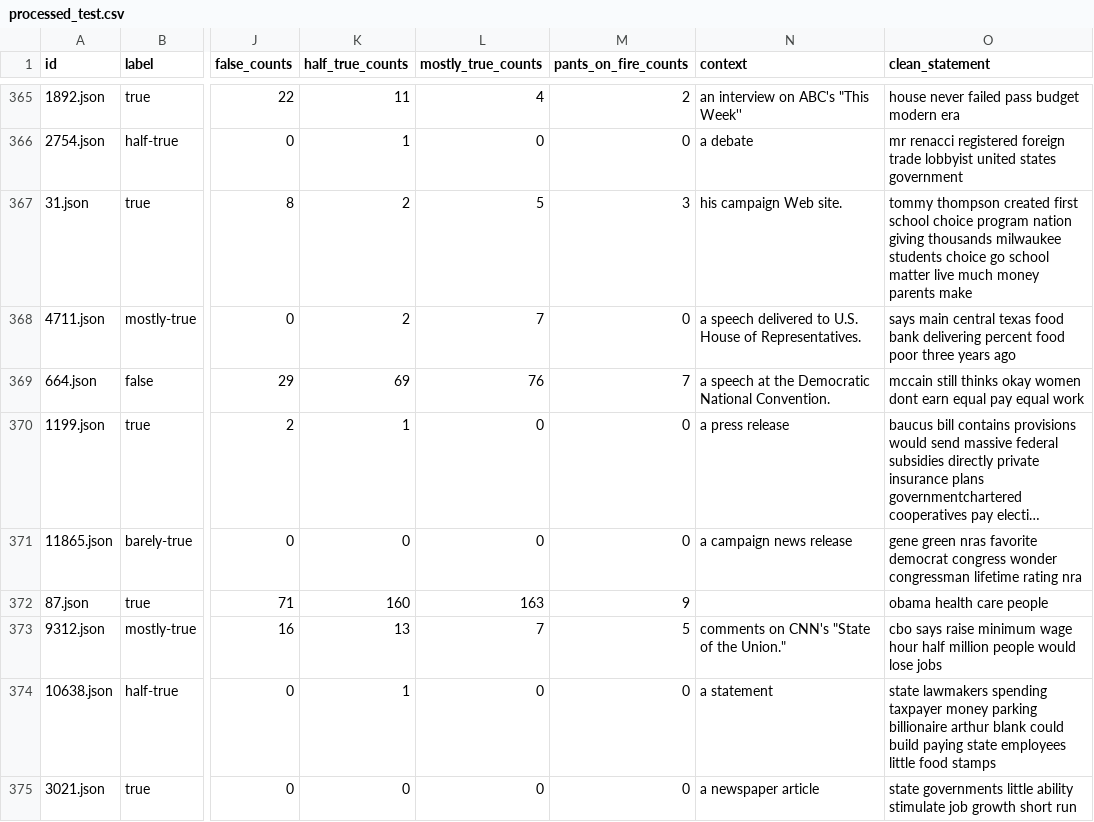
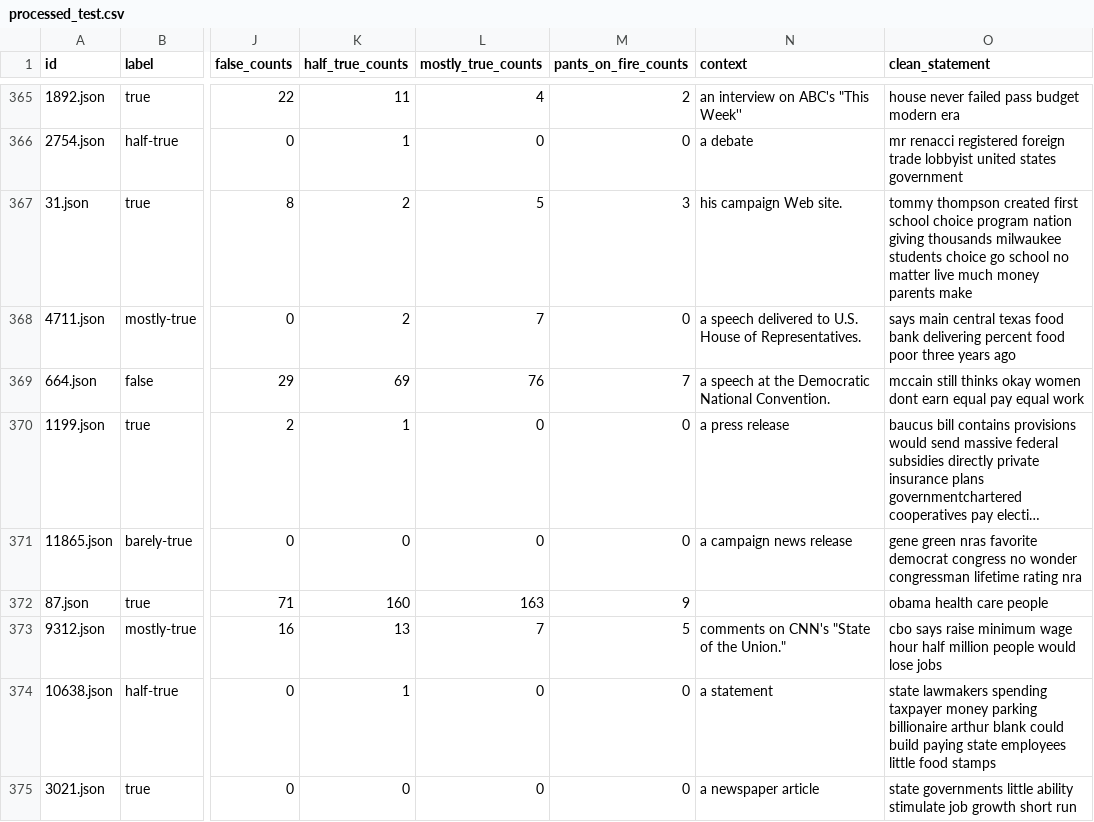
Before and after one commit to czhharrison/Fake_News_Detection, a CSV file: project/liar_dataset/processed_dataset/processed_test.csv, drawn as a sheet; only a part is shown, gaps mark what is left out; long unchanged cells end in …; the diff covers the shown part only; the diff names each change by its address in the sheet, - before the commit and + after, or states it on an @@ line.

```diff
--- a/project/liar_dataset/processed_dataset/processed_test.csv
+++ b/project/liar_dataset/processed_dataset/processed_test.csv
-O367 (clean_statement): …go school matter live…
+O367 (clean_statement): …go school no matter live…
-O371 (clean_statement): …democrat congress wonder congressman…
+O371 (clean_statement): …democrat congress no wonder congressman…
```
Also changed, not shown: 127 edited cells elsewhere in this file, project/liar_dataset/processed_dataset/processed_valid.csv, 2 other files.
